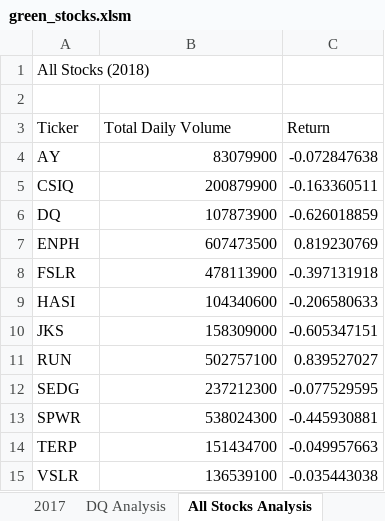
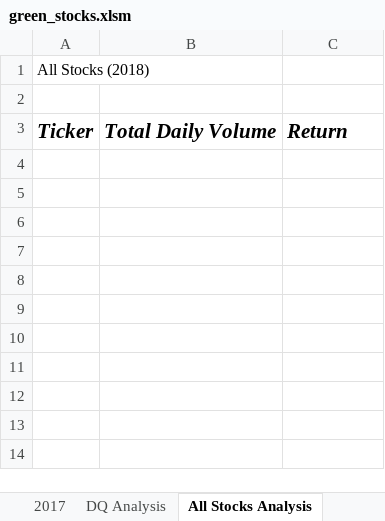
Before and after one commit to jaredcclarke/stock-analysis, an Excel workbook: green_stocks.xlsm, sheet All Stocks Analysis, drawn as a sheet; values as stored, in another font and other column widths than the file's, no borders; charts and pictures not drawn; the diff names each change by its address in the sheet, - before the commit and + after, or states it on an @@ line.

Commit message:
Add files via upload

```diff
--- a/green_stocks.xlsm (sheet All Stocks Analysis)
+++ b/green_stocks.xlsm (sheet All Stocks Analysis)
@@ A3:C3 bold: off → on, italic: off → on, text size: larger @@
-row 4: AY | 83079900 | -0.072847638
-row 5: CSIQ | 200879900 | -0.163360511
-row 6: DQ | 107873900 | -0.626018859
-row 7: ENPH | 607473500 | 0.819230769
-row 8: FSLR | 478113900 | -0.397131918
-row 9: HASI | 104340600 | -0.206580633
-row 10: JKS | 158309000 | -0.605347151
-row 11: RUN | 502757100 | 0.839527027
-row 12: SEDG | 237212300 | -0.077529595
-row 13: SPWR | 538024300 | -0.445930881
-row 14: TERP | 151434700 | -0.049957663
-row 15: VSLR | 136539100 | -0.035443038
```
Also changed, not shown: other sheet tabs, charts or pictures.
